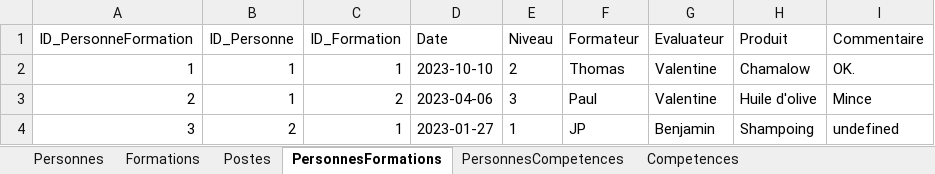
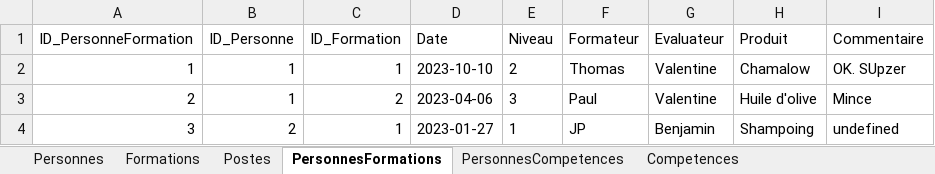
Before and after one commit to Amauryf45/Amauryf45-MissionIMTMinesAlesDEXEL, an Excel workbook: src/data/dataFormation2.xlsx, sheet PersonnesFormations, drawn as a sheet; values as stored, in another font and other column widths than the file's, no borders; the diff names each change by its address in the sheet, - before the commit and + after, or states it on an @@ line.

```diff
--- a/src/data/dataFormation2.xlsx (sheet PersonnesFormations)
+++ b/src/data/dataFormation2.xlsx (sheet PersonnesFormations)
-I2 (Commentaire): OK.
+I2 (Commentaire): OK. SUpzer
```
Also changed, not shown: sheet PersonnesCompetences, sheet Postes, 12 other files.
